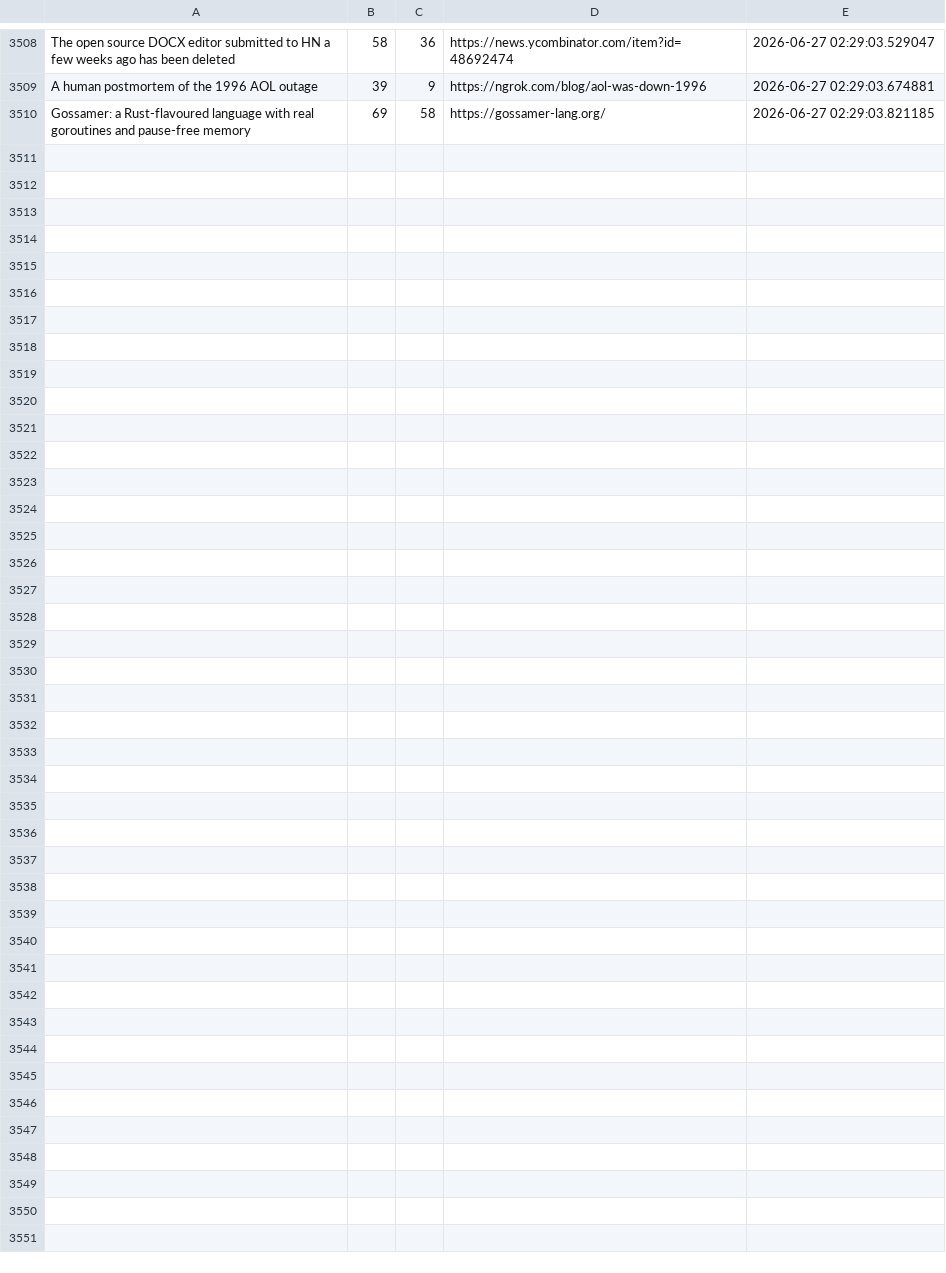
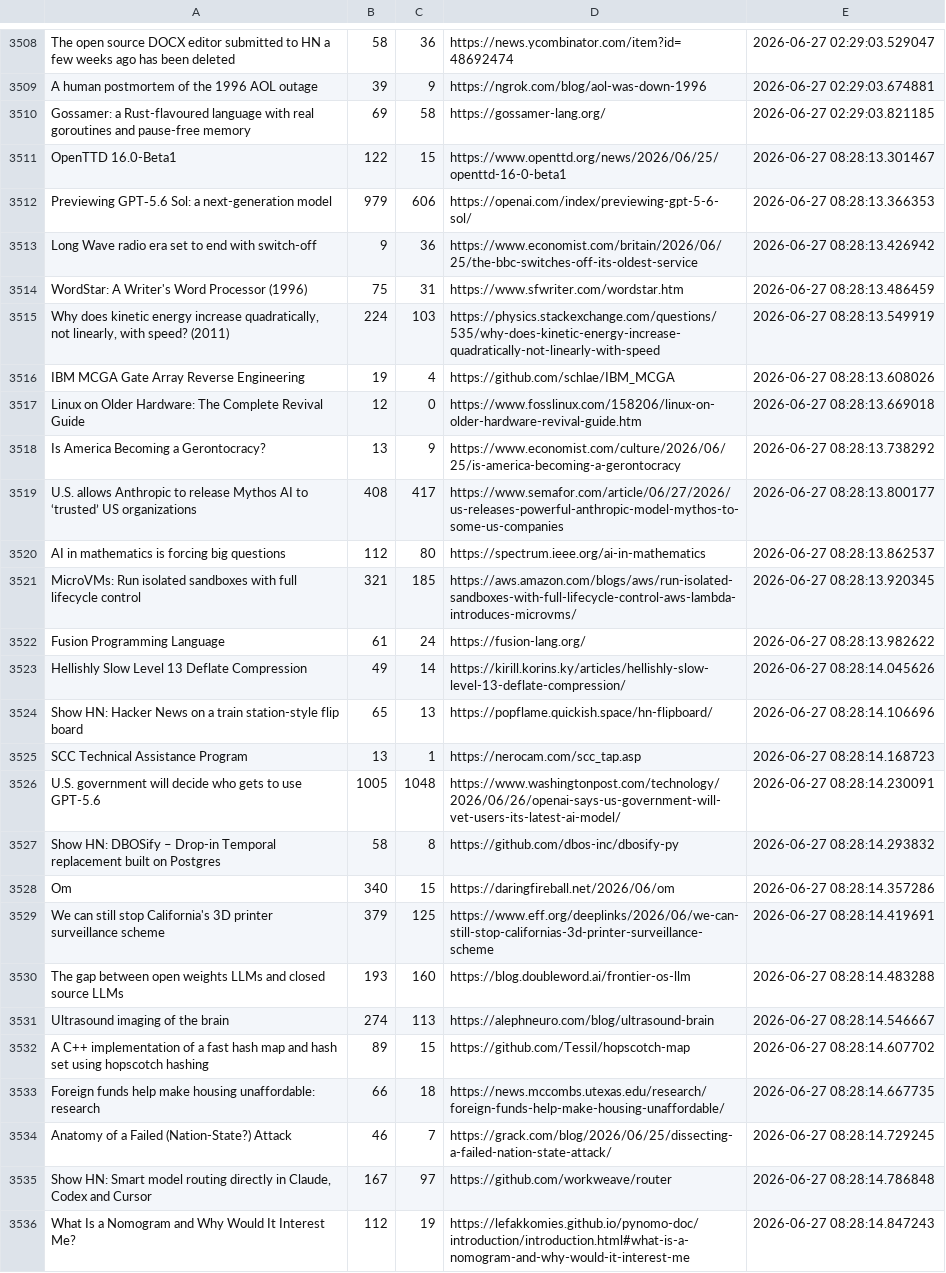
Before and after one commit to Mohammad-Khalil0/Tech-Community-Insights, a CSV file: raw_data/hn.csv, drawn as a sheet; only a part is shown, gaps mark what is left out.

```diff
--- a/raw_data/hn.csv
+++ b/raw_data/hn.csv
@@ -3510 +3510,27 @@ A human postmortem of the 1996 AOL outage,39,9,https://ngrok.com/blog/aol-was-do
 Gossamer: a Rust-flavoured language with real goroutines and pause-free memory,69,58,https://gossamer-lang.org/,2026-06-27 02:29:03.821185
+OpenTTD 16.0-Beta1,122,15,https://www.openttd.org/news/2026/06/25/openttd-16-0-beta1,2026-06-27 08:28:13.301467
+Previewing GPT‑5.6 Sol: a next-generation model,979,606,https://openai.com/index/previewing-gpt-5-6-sol/,2026-06-27 08:28:13.366353
+Long Wave radio era set to end with switch-off,9,36,https://www.economist.com/britain/2026/06/25/the-bbc-switches-off-its-oldest-service,2026-06-27 08:28:13.426942
+WordStar: A Writer's Word Processor (1996),75,31,https://www.sfwriter.com/wordstar.htm,2026-06-27 08:28:13.486459
+"Why does kinetic energy increase quadratically, not linearly, with speed? (2011)",224,103,https://physics.stackexchange.com/questions/535/why-does-kinetic-energy-increase-quadratically-not-linearly-with-speed,2026-06-27 08:28:13.549919
+IBM MCGA Gate Array Reverse Engineering,19,4,https://github.com/schlae/IBM_MCGA,2026-06-27 08:28:13.608026
+Linux on Older Hardware: The Complete Revival Guide,12,0,https://www.fosslinux.com/158206/linux-on-older-hardware-revival-guide.htm,2026-06-27 08:28:13.669018
+Is America Becoming a Gerontocracy?,13,9,https://www.economist.com/culture/2026/06/25/is-america-becoming-a-gerontocracy,2026-06-27 08:28:13.738292
+U.S. allows Anthropic to release Mythos AI to ‘trusted’ US organizations,408,417,https://www.semafor.com/article/06/27/2026/us-releases-powerful-anthropic-model-mythos-to-some-us-companies,2026-06-27 08:28:13.800177
+AI in mathematics is forcing big questions,112,80,https://spectrum.ieee.org/ai-in-mathematics,2026-06-27 08:28:13.862537
+MicroVMs: Run isolated sandboxes with full lifecycle control,321,185,https://aws.amazon.com/blogs/aws/run-isolated-sandboxes-with-full-lifecycle-control-aws-lambda-introduces-microvms/,2026-06-27 08:28:13.920345
+Fusion Programming Language,61,24,https://fusion-lang.org/,2026-06-27 08:28:13.982622
+Hellishly Slow Level 13 Deflate Compression,49,14,https://kirill.korins.ky/articles/hellishly-slow-level-13-deflate-compression/,2026-06-27 08:28:14.045626
+Show HN: Hacker News on a train station-style flip board,65,13,https://popflame.quickish.space/hn-flipboard/,2026-06-27 08:28:14.106696
+SCC Technical Assistance Program,13,1,https://nerocam.com/scc_tap.asp,2026-06-27 08:28:14.168723
+U.S. government will decide who gets to use GPT-5.6,1005,1048,https://www.washingtonpost.com/technology/2026/06/26/openai-says-us-government-will-vet-users-its-latest-ai-model/,2026-06-27 08:28:14.230091
+Show HN: DBOSify – Drop-in Temporal replacement built on Postgres,58,8,https://github.com/dbos-inc/dbosify-py,2026-06-27 08:28:14.293832
+Om,340,15,https://daringfireball.net/2026/06/om,2026-06-27 08:28:14.357286
+We can still stop California's 3D printer surveillance scheme,379,125,https://www.eff.org/deeplinks/2026/06/we-can-still-stop-californias-3d-printer-surveillance-scheme,2026-06-27 08:28:14.419691
+The gap between open weights LLMs and closed source LLMs,193,160,https://blog.doubleword.ai/frontier-os-llm,2026-06-27 08:28:14.483288
+Ultrasound imaging of the brain,274,113,https://alephneuro.com/blog/ultrasound-brain,2026-06-27 08:28:14.546667
+A C++ implementation of a fast hash map and hash set using hopscotch hashing,89,15,https://github.com/Tessil/hopscotch-map,2026-06-27 08:28:14.607702
+Foreign funds help make housing unaffordable: research,66,18,https://news.mccombs.utexas.edu/research/foreign-funds-help-make-housing-unaffordable/,2026-06-27 08:28:14.667735
+Anatomy of a Failed (Nation-State?) Attack,46,7,https://grack.com/blog/2026/06/25/dissecting-a-failed-nation-state-attack/,2026-06-27 08:28:14.729245
+"Show HN: Smart model routing directly in Claude, Codex and Cursor",167,97,https://github.com/workweave/router,2026-06-27 08:28:14.786848
+What Is a Nomogram and Why Would It Interest Me?,112,19,https://lefakkomies.github.io/pynomo-doc/introduction/introduction.html#what-is-a-nomogram-and-why-would-it-interest-me,2026-06-27 08:28:14.847243
```
Also changed, not shown: clean_data/hn_cleaned.csv, clean_data/lobsters_clean.csv, 8 other files.
